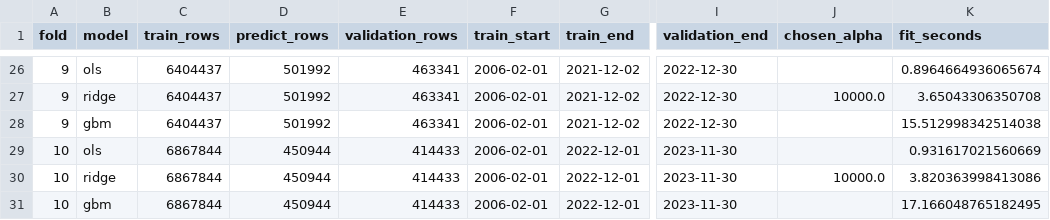
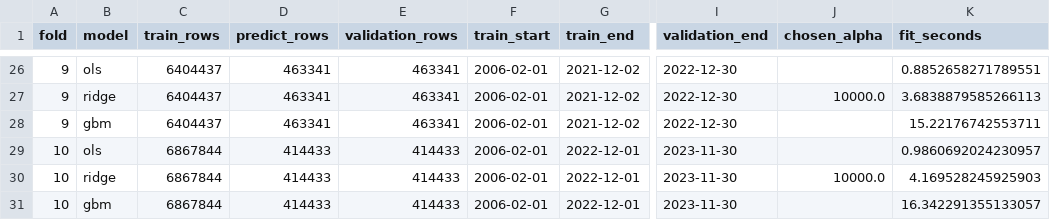
Before and after one commit to zefangli/cross-sectional-alpha-research, a CSV file: reports/week4/fold_models.csv, drawn as a sheet; only a part is shown, gaps mark what is left out; the diff covers the shown part only; the diff names each change by its address in the sheet, - before the commit and + after, or states it on an @@ line.

```diff
--- a/reports/week4/fold_models.csv
+++ b/reports/week4/fold_models.csv
-D26:D28 (predict_rows): 501992
+D26:D28 (predict_rows): 463341
-K26 (fit_seconds): 0.8964664936065674
+K26 (fit_seconds): 0.8852658271789551
-K27 (fit_seconds): 3.65043306350708
+K27 (fit_seconds): 3.6838879585266113
-K28 (fit_seconds): 15.512998342514038
+K28 (fit_seconds): 15.22176742553711
-D29:D31 (predict_rows): 450944
+D29:D31 (predict_rows): 414433
-K29 (fit_seconds): 0.931617021560669
+K29 (fit_seconds): 0.9860692024230957
-K30 (fit_seconds): 3.820363998413086
+K30 (fit_seconds): 4.169528245925903
-K31 (fit_seconds): 17.166048765182495
+K31 (fit_seconds): 16.342291355133057
```
Also changed, not shown: 48 edited cells elsewhere in this file, experiments.csv, reports/week4/fold_metrics.csv, 10 other files.
